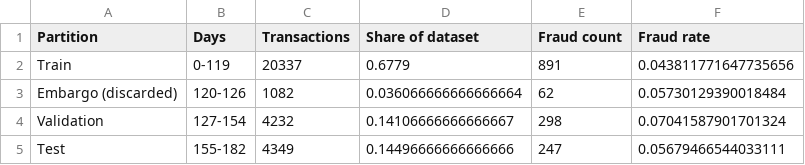
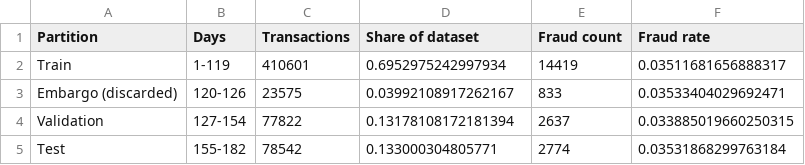
Before and after one commit to Vladimir-Ristic/master-thesis, a CSV file: reports/tables/table_8_1_split_summary.csv, drawn as a sheet.

Commit message:
Fix: restore real Ch8 tables and figures contaminated by synthetic test section in b28771e

```diff
--- a/reports/tables/table_8_1_split_summary.csv
+++ b/reports/tables/table_8_1_split_summary.csv
@@ -1,5 +1,5 @@
 Partition,Days,Transactions,Share of dataset,Fraud count,Fraud rate
-Train,0-119,20337,0.6779,891,0.043811771647735656
-Embargo (discarded),120-126,1082,0.036066666666666664,62,0.05730129390018484
-Validation,127-154,4232,0.14106666666666667,298,0.07041587901701324
-Test,155-182,4349,0.14496666666666666,247,0.05679466544033111
+Train,1-119,410601,0.6952975242997934,14419,0.03511681656888317
+Embargo (discarded),120-126,23575,0.03992108917262167,833,0.03533404029692471
+Validation,127-154,77822,0.13178108172181394,2637,0.033885019660250315
+Test,155-182,78542,0.133000304805771,2774,0.03531868299763184
```
Also changed, not shown: reports/tables/table_8_2_feature_families.csv, 5 other files.
